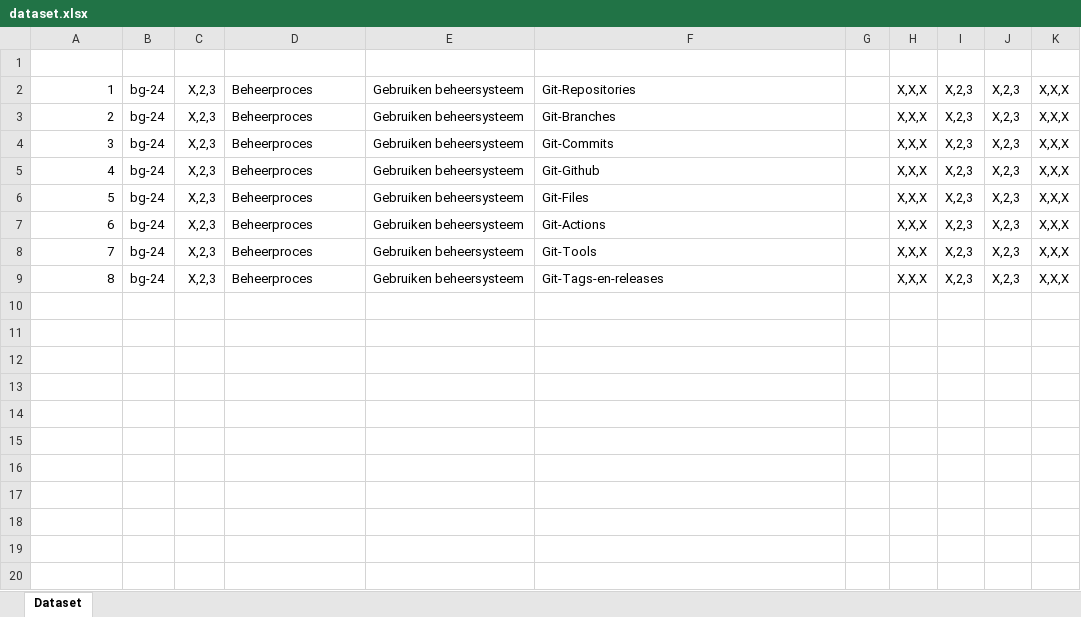
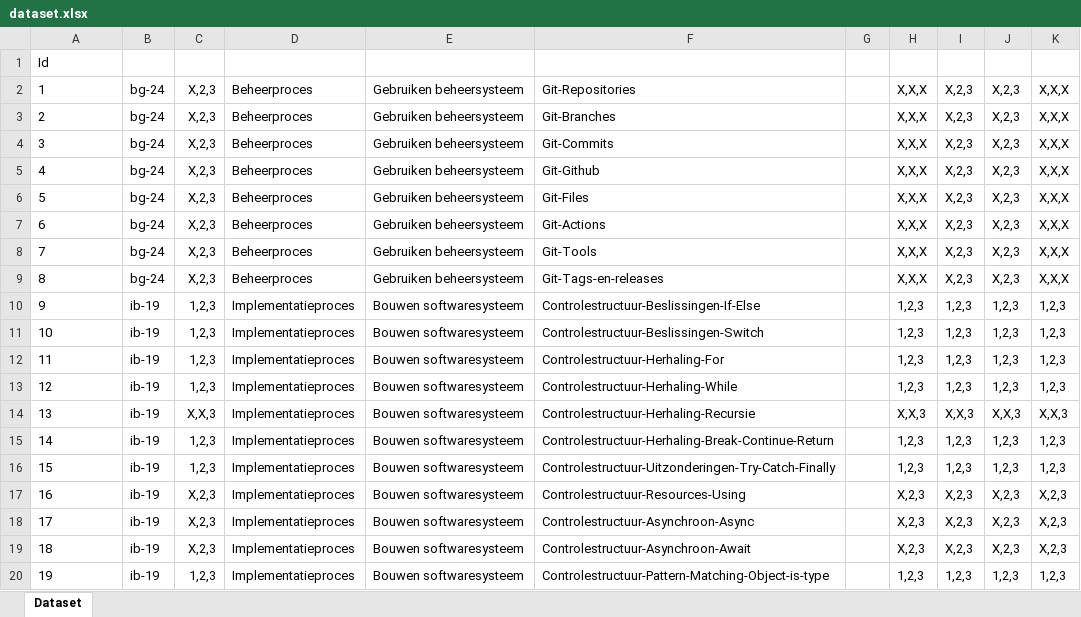
Before and after one commit to Windesheim-HBO-ICT/Leerlijn-Content-SE, an Excel workbook: .github/dataset.xlsx, sheet Dataset, drawn as a sheet; only a part is shown; values as stored, in another font and other column widths than the file's, no borders; table styles not drawn; the diff covers the shown part only; the diff names each change by its address in the sheet, - before the commit and + after, or states it on an @@ line.

Commit message:
Update dataset.xlsx

```diff
--- a/.github/dataset.xlsx (sheet Dataset)
+++ b/.github/dataset.xlsx (sheet Dataset)
@@ A1 bold: on → off, text colour: #FFFFFF → black @@
-A2:A9 alignment: right
+A2:A9 alignment: left
+row 10: 9 | ib-19 | 1,2,3 | Implementatieproces | Bouwen softwaresysteem | Controlestructuur-Beslissingen-If-Else |  | 1,2,3 | 1,2,3 | 1,2,3 | 1,2,3
+row 11: 10 | ib-19 | 1,2,3 | Implementatieproces | Bouwen softwaresysteem | Controlestructuur-Beslissingen-Switch |  | 1,2,3 | 1,2,3 | 1,2,3 | 1,2,3
+row 12: 11 | ib-19 | 1,2,3 | Implementatieproces | Bouwen softwaresysteem | Controlestructuur-Herhaling-For |  | 1,2,3 | 1,2,3 | 1,2,3 | 1,2,3
+row 13: 12 | ib-19 | 1,2,3 | Implementatieproces | Bouwen softwaresysteem | Controlestructuur-Herhaling-While |  | 1,2,3 | 1,2,3 | 1,2,3 | 1,2,3
+row 14: 13 | ib-19 | X,X,3 | Implementatieproces | Bouwen softwaresysteem | Controlestructuur-Herhaling-Recursie |  | X,X,3 | X,X,3 | X,X,3 | X,X,3
+row 15: 14 | ib-19 | 1,2,3 | Implementatieproces | Bouwen softwaresysteem | Controlestructuur-Herhaling-Break-Continue-Return |  | 1,2,3 | 1,2,3 | 1,2,3 | 1,2,3
+row 16: 15 | ib-19 | 1,2,3 | Implementatieproces | Bouwen softwaresysteem | Controlestructuur-Uitzonderingen-Try-Catch-Finally |  | 1,2,3 | 1,2,3 | 1,2,3 | 1,2,3
+row 17: 16 | ib-19 | X,2,3 | Implementatieproces | Bouwen softwaresysteem | Controlestructuur-Resources-Using |  | X,2,3 | X,2,3 | X,2,3 | X,2,3
+row 18: 17 | ib-19 | X,2,3 | Implementatieproces | Bouwen softwaresysteem | Controlestructuur-Asynchroon-Async |  | X,2,3 | X,2,3 | X,2,3 | X,2,3
+row 19: 18 | ib-19 | X,2,3 | Implementatieproces | Bouwen softwaresysteem | Controlestructuur-Asynchroon-Await |  | X,2,3 | X,2,3 | X,2,3 | X,2,3
+row 20: 19 | ib-19 | 1,2,3 | Implementatieproces | Bouwen softwaresysteem | Controlestructuur-Pattern-Matching-Object-is-type |  | 1,2,3 | 1,2,3 | 1,2,3 | 1,2,3
```
Also changed, not shown: 28 added rows elsewhere in this sheet, formulas that keep their value.
